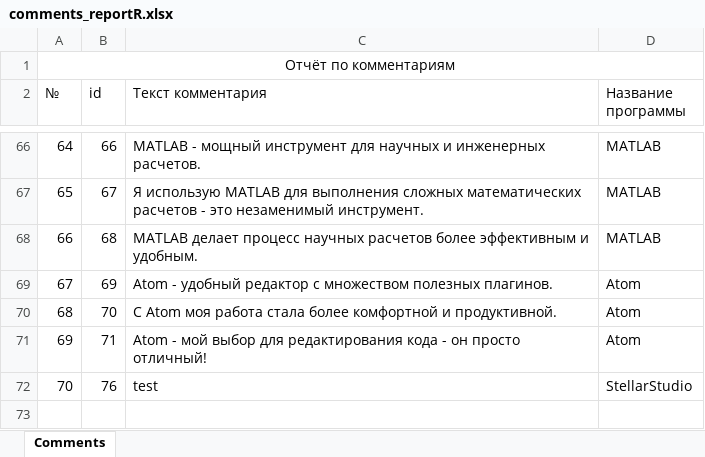
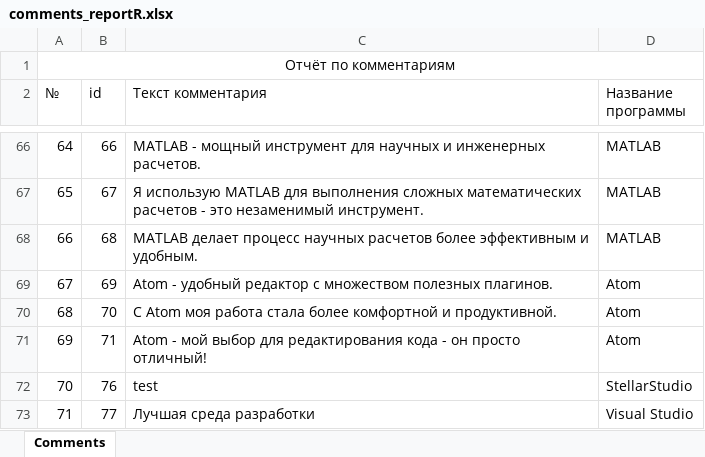
Before and after one commit to Orsigell/SoftwareCatalogDatabaseASP, an Excel workbook: wwwroot/Reports/comments_reportR.xlsx, sheet Comments, drawn as a sheet; only a part is shown, gaps mark what is left out; values as stored, in another font and other column widths than the file's, no borders; the diff names each change by its address in the sheet, - before the commit and + after, or states it on an @@ line.

```diff
--- a/wwwroot/Reports/comments_reportR.xlsx (sheet Comments)
+++ b/wwwroot/Reports/comments_reportR.xlsx (sheet Comments)
+row 73: 71 | 77 | Лучшая среда разработки | Visual Studio
```
Also changed, not shown: wwwroot/Reports/categories_reportR.xlsx, wwwroot/Reports/software_analogReport.xlsx, 26 other files.
